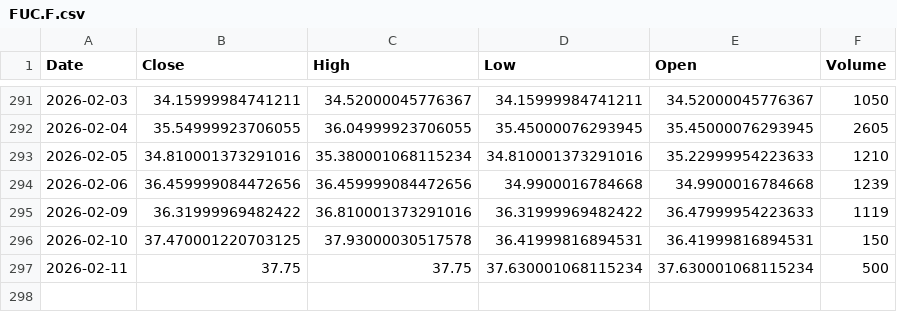
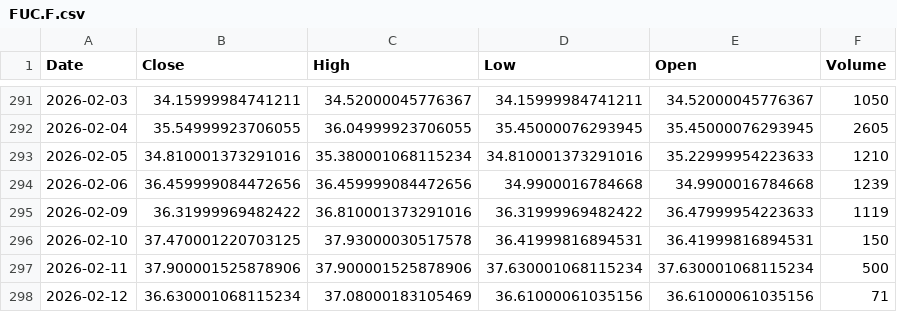
Before and after one commit to Stell0/financealerts, a CSV file: data/FUC.F.csv, drawn as a sheet; only a part is shown, gaps mark what is left out.

```diff
--- a/data/FUC.F.csv
+++ b/data/FUC.F.csv
@@ -296,2 +296,3 @@ Date,Close,High,Low,Open,Volume
 2026-02-10,37.470001220703125,37.93000030517578,36.41999816894531,36.41999816894531,150
-2026-02-11,37.75,37.75,37.630001068115234,37.630001068115234,500
+2026-02-11,37.900001525878906,37.900001525878906,37.630001068115234,37.630001068115234,500
+2026-02-12,36.630001068115234,37.08000183105469,36.61000061035156,36.61000061035156,71
```
Also changed, not shown: data/CSIQ.csv, data/DLO.csv, 57 other files.
